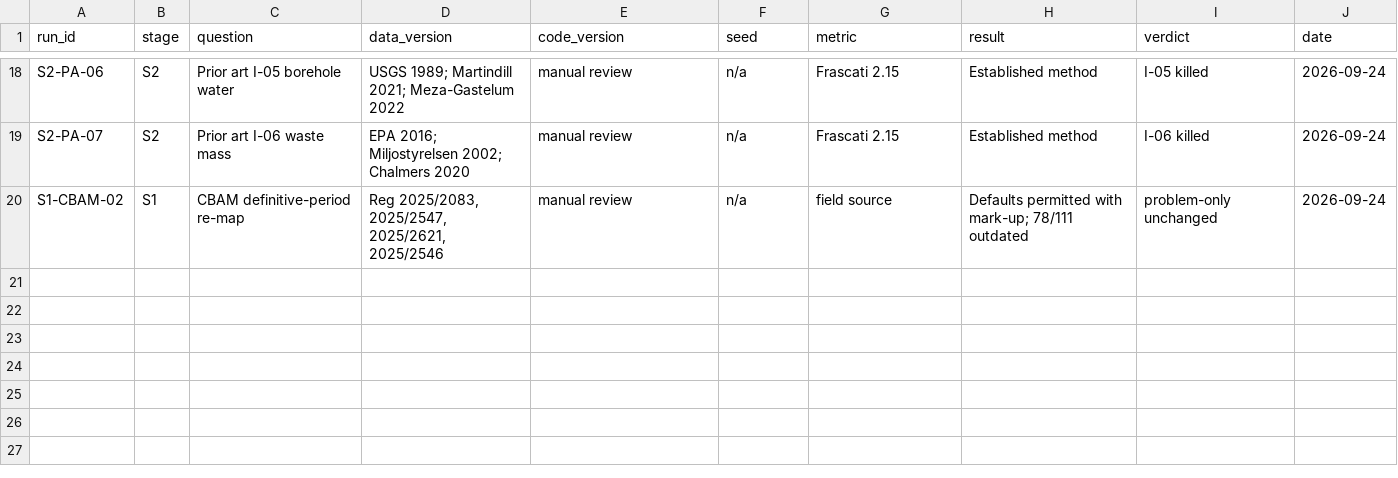
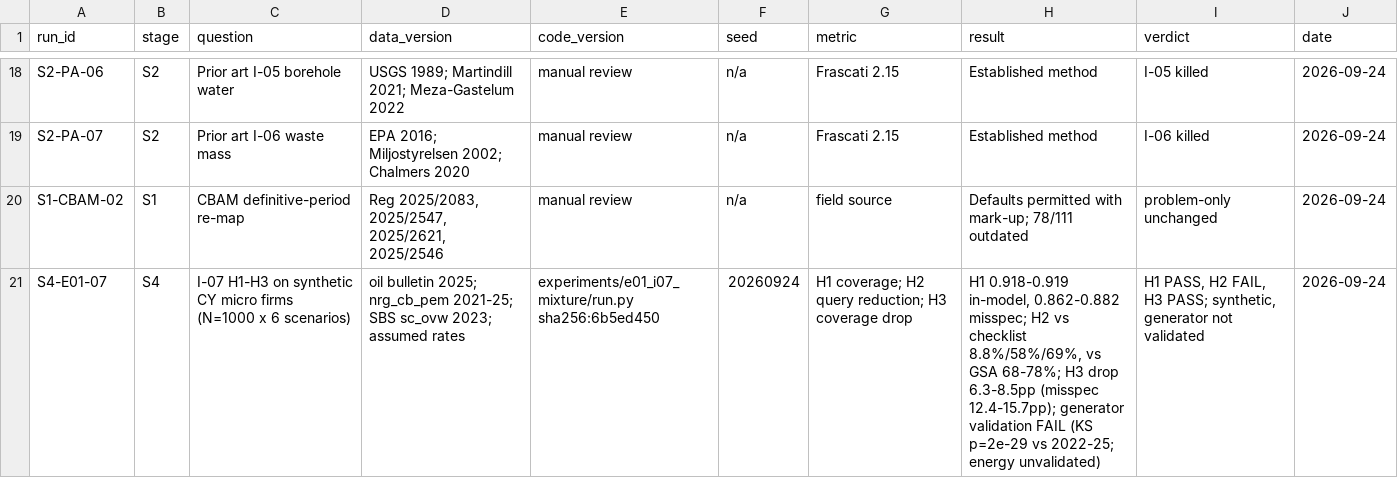
Before and after one commit to programmeradu/cyprus-connect, a CSV file: research/registry.csv, drawn as a sheet; only a part is shown, gaps mark what is left out.

```diff
--- a/research/registry.csv
+++ b/research/registry.csv
@@ -20 +20,2 @@ S2-PA-07,S2,Prior art I-06 waste mass,EPA 2016; Miljostyrelsen 2002; Chalmers 20
 S1-CBAM-02,S1,CBAM definitive-period re-map,"Reg 2025/2083, 2025/2547, 2025/2621, 2025/2546",manual review,n/a,field source,Defaults permitted with mark-up; 78/111 outdated,problem-only unchanged,2026-09-24
+S4-E01-07,S4,I-07 H1-H3 on synthetic CY micro firms (N=1000 x 6 scenarios),oil bulletin 2025; nrg_cb_pem 2021-25; SBS sc_ovw 2023; assumed rates,experiments/e01_i07_mixture/run.py sha256:6b5ed450,20260924,H1 coverage; H2 query reduction; H3 coverage drop,"H1 0.918-0.919 in-model, 0.862-0.882 misspec; H2 vs checklist 8.8%/58%/69%, vs GSA 68-78%; H3 drop 6.3-8.5pp (misspec 12.4-15.7pp); generator validation FAIL (KS p=2e-29 vs 2022-25; energy unvalidated)","H1 PASS, H2 FAIL, H3 PASS; synthetic, generator not validated",2026-09-24
```
Also changed, not shown: research/ideas.csv, research/ledger.csv, 3 other files.
